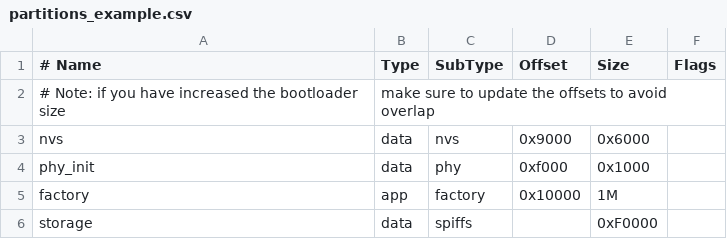
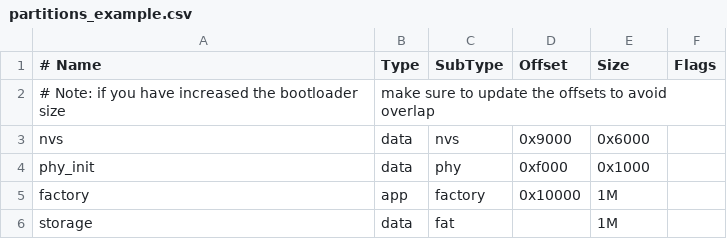
Before and after one commit to nguyentiem/esp32_gc9a01, a CSV file: partitions_example.csv, drawn as a sheet.

```diff
--- a/partitions_example.csv
+++ b/partitions_example.csv
@@ -5,2 +5,2 @@ phy_init, data, phy,     0xf000,  0x1000,
 factory,  app,  factory, 0x10000, 1M,
-storage,  data, spiffs,  ,        0xF0000,
+storage,  data, fat,     ,        1M,
```
Also changed, not shown: 10 other files.
